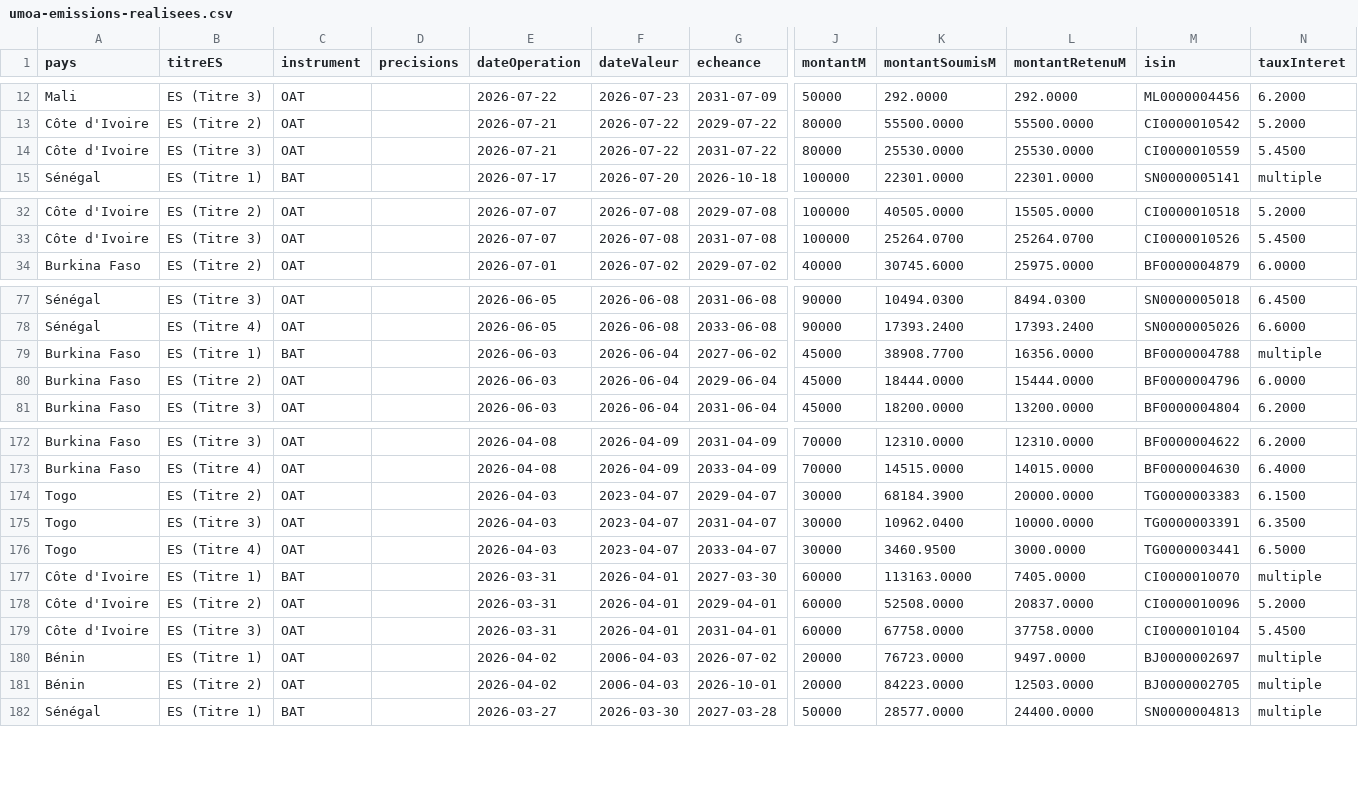
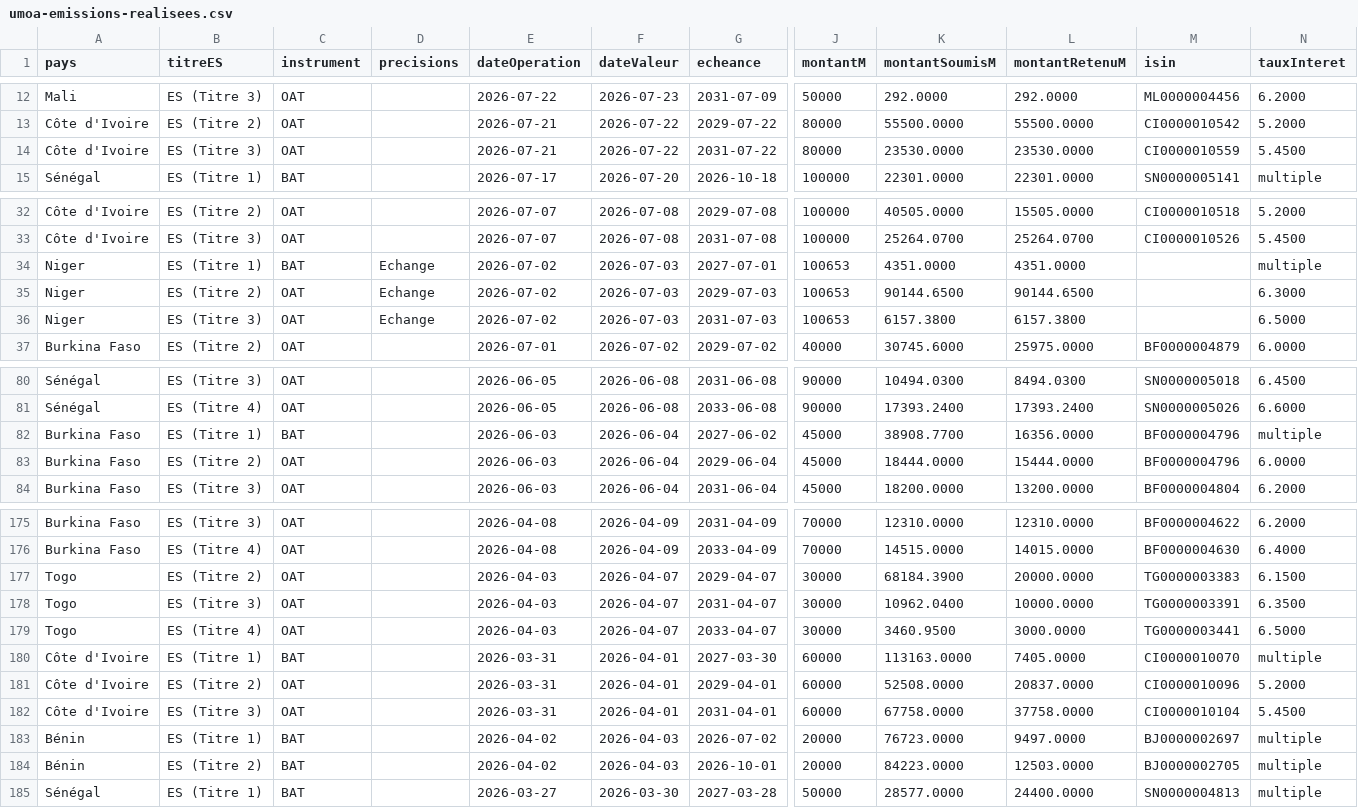
Before and after one commit to gerko-dev/azimutfinance, a CSV file: data/umoa-emissions-realisees.csv, drawn as a sheet; only a part is shown, gaps mark what is left out; addresses are those after the commit; rows hold the shown columns only; the diff names each change by its address in the sheet, - before the commit and + after, or states it on an @@ line.

```diff
--- a/data/umoa-emissions-realisees.csv
+++ b/data/umoa-emissions-realisees.csv
-K14 (montantSoumisM): 25530.0000
+K14 (montantSoumisM): 23530.0000
-L14 (montantRetenuM): 25530.0000
+L14 (montantRetenuM): 23530.0000
+row 34: Niger | ES (Titre 1) | BAT | Echange | 2026-07-02 | 2026-07-03 | 2027-07-01 | 100653 | 4351.0000 | 4351.0000 |  | multiple
+row 35: Niger | ES (Titre 2) | OAT | Echange | 2026-07-02 | 2026-07-03 | 2029-07-03 | 100653 | 90144.6500 | 90144.6500 |  | 6.3000
+row 36: Niger | ES (Titre 3) | OAT | Echange | 2026-07-02 | 2026-07-03 | 2031-07-03 | 100653 | 6157.3800 | 6157.3800 |  | 6.5000
-M82 (isin): BF0000004788
+M82 (isin): BF0000004796
-F177:F179 (dateValeur): 2023-04-07
+F177:F179 (dateValeur): 2026-04-07
-C183:C184 (instrument): OAT
+C183:C184 (instrument): BAT
-F183:F184 (dateValeur): 2006-04-03
+F183:F184 (dateValeur): 2026-04-03
```
